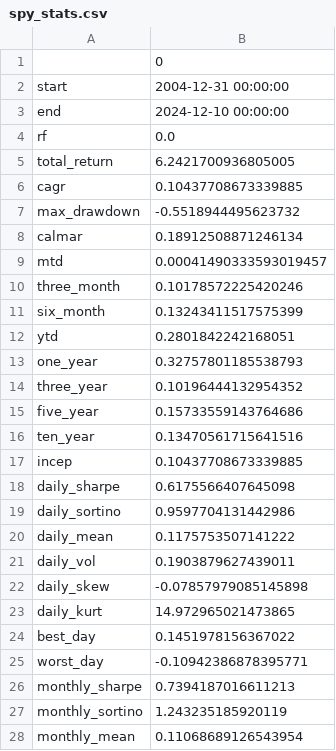
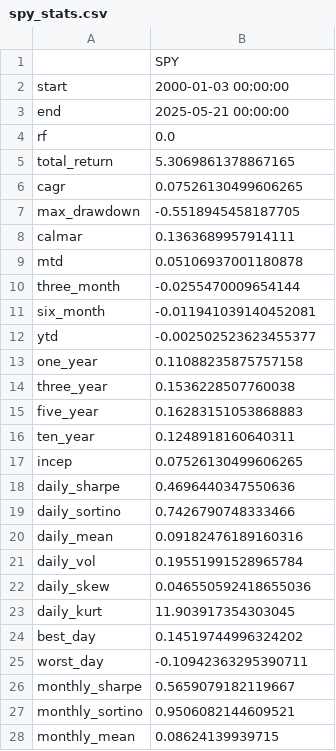
Before and after one commit to ixx-invincible/app.invincibleportfolio.com, a CSV file: static/etfs/spy_stats.csv, drawn as a sheet; only a part is shown; the diff covers the shown part only.

```diff
--- a/static/etfs/spy_stats.csv
+++ b/static/etfs/spy_stats.csv
@@ -1,28 +1,28 @@
-,0
-start,2004-12-31 00:00:00
-end,2024-12-10 00:00:00
+,SPY
+start,2000-01-03 00:00:00
+end,2025-05-21 00:00:00
 rf,0.0
-total_return,6.2421700936805005
-cagr,0.10437708673339885
-max_drawdown,-0.5518944495623732
-calmar,0.18912508871246134
-mtd,0.00041490333593019457
-three_month,0.10178572225420246
-six_month,0.13243411517575399
-ytd,0.2801842242168051
-one_year,0.32757801185538793
-three_year,0.10196444132954352
-five_year,0.15733559143764686
-ten_year,0.13470561715641516
-incep,0.10437708673339885
-daily_sharpe,0.6175566407645098
-daily_sortino,0.9597704131442986
-daily_mean,0.1175753507141222
-daily_vol,0.1903879627439011
-daily_skew,-0.07857979085145898
-daily_kurt,14.972965021473865
-best_day,0.1451978156367022
-worst_day,-0.10942386878395771
-monthly_sharpe,0.7394187016611213
-monthly_sortino,1.243235185920119
-monthly_mean,0.11068689126543954
+total_return,5.3069861378867165
+cagr,0.07526130499606265
+max_drawdown,-0.5518945458187705
+calmar,0.1363689957914111
+mtd,0.05106937001180878
+three_month,-0.0255470009654144
+six_month,-0.011941039140452081
+ytd,-0.002502523623455377
+one_year,0.11088235875757158
+three_year,0.1536228507760038
+five_year,0.16283151053868883
+ten_year,0.1248918160640311
+incep,0.07526130499606265
+daily_sharpe,0.4696440347550636
+daily_sortino,0.7426790748333466
+daily_mean,0.09182476189160316
+daily_vol,0.19551991528965784
+daily_skew,0.046550592418655036
+daily_kurt,11.903917354303045
+best_day,0.14519744996324202
+worst_day,-0.10942363295390711
+monthly_sharpe,0.5659079182119667
+monthly_sortino,0.9506082144609521
+monthly_mean,0.08624139939715
```
Also changed, not shown: 19 edited cells elsewhere in this file, 14 other files.
